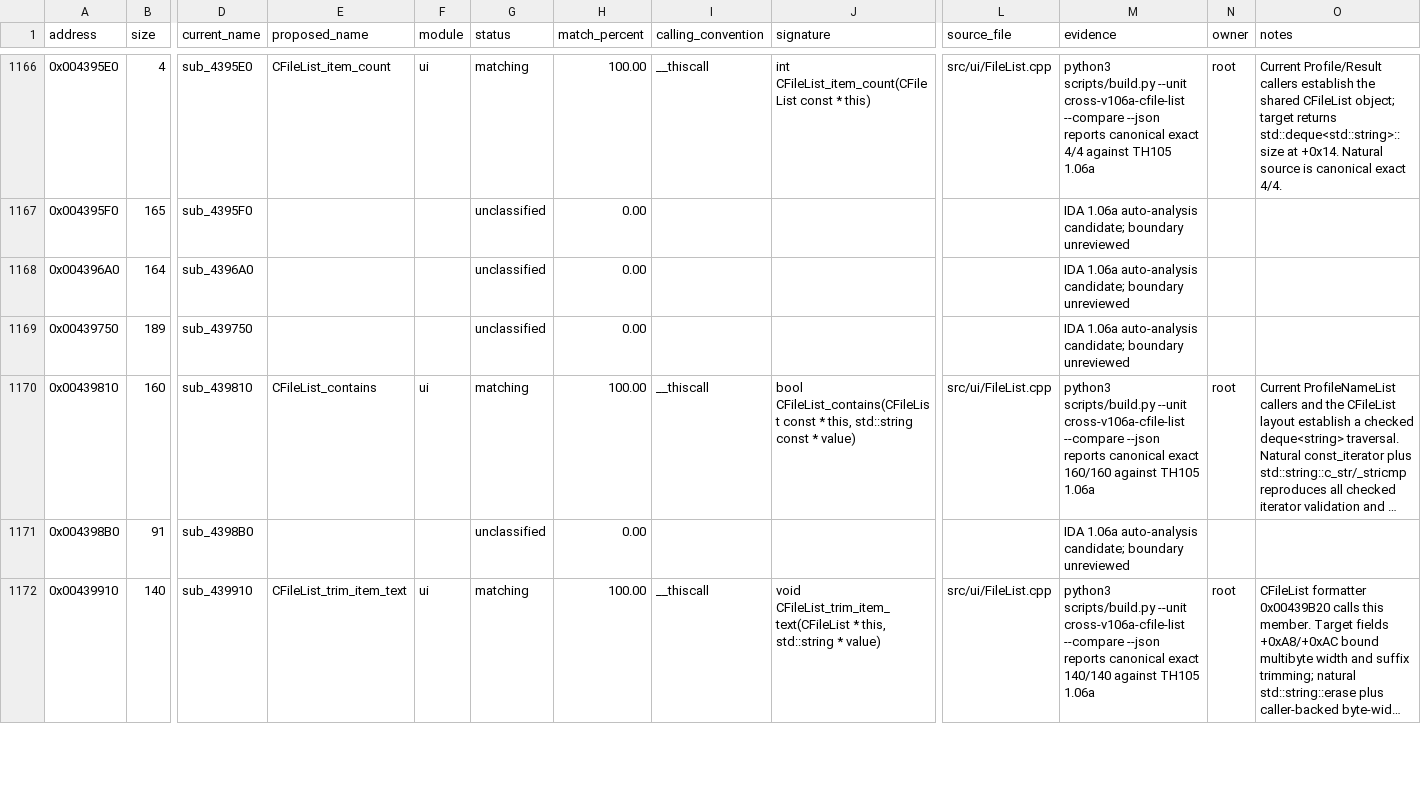
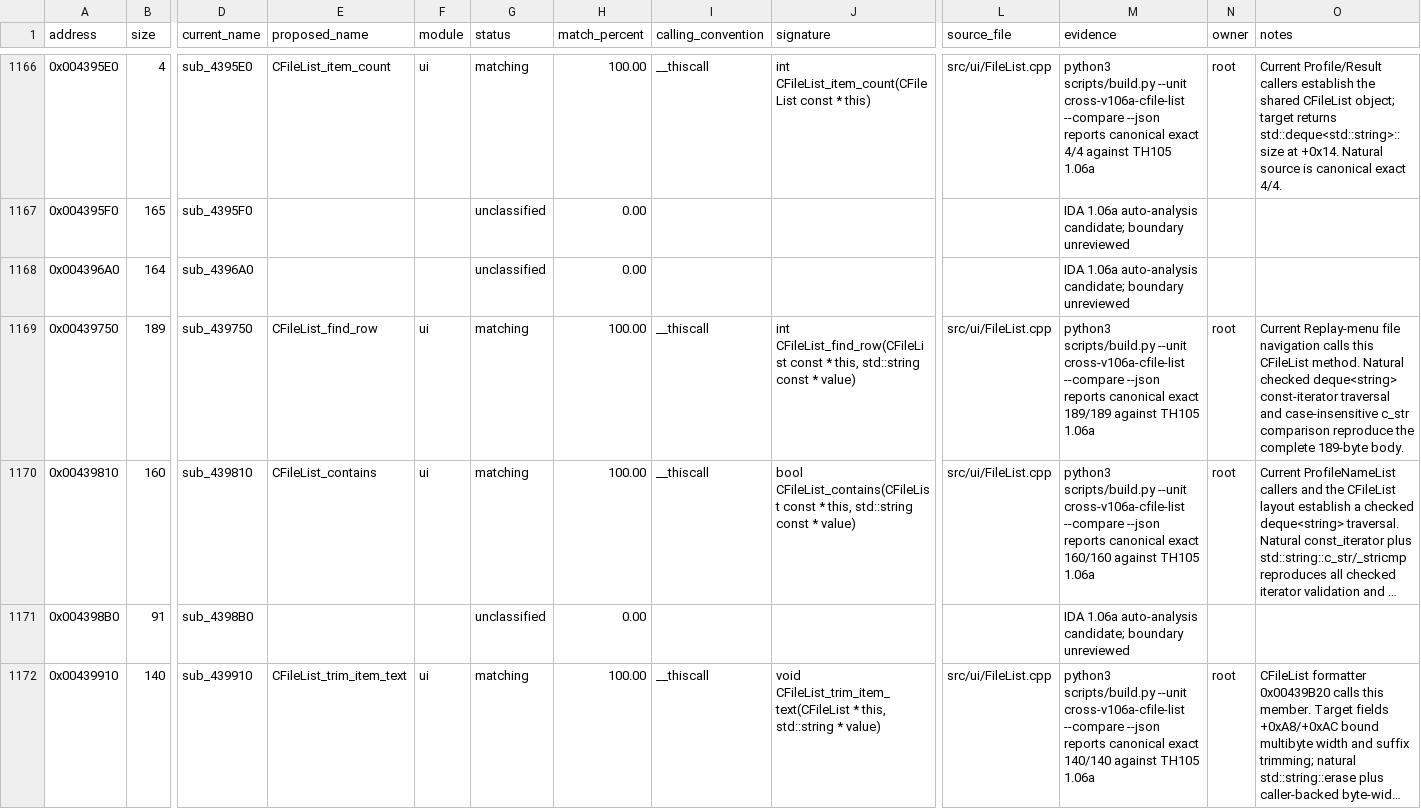
Before and after one commit to N0zoM1z0/th105, a CSV file: config/functions.csv, drawn as a sheet; only a part is shown, gaps mark what is left out; long unchanged cells end in …; the diff covers the shown part only; the diff names each change by its address in the sheet, - before the commit and + after, or states it on an @@ line.

Commit message:
gpt-web: recover replay file list island

```diff
--- a/config/functions.csv
+++ b/config/functions.csv
-E1169 (proposed_name): (empty)
+E1169 (proposed_name): CFileList_find_row
-F1169 (module): (empty)
+F1169 (module): ui
-G1169 (status): unclassified
+G1169 (status): matching
-H1169 (match_percent): 0.00
+H1169 (match_percent): 100.00
-I1169 (calling_convention): (empty)
+I1169 (calling_convention): __thiscall
-J1169 (signature): (empty)
+J1169 (signature): int CFileList_find_row(CFileList const * this, std::string const * value)
-L1169 (source_file): (empty)
+L1169 (source_file): src/ui/FileList.cpp
-M1169 (evidence): IDA 1.06a auto-analysis candidate; boundary unreviewed
+M1169 (evidence): python3 scripts/build.py --unit cross-v106a-cfile-list --compare --json reports canonical exact 189/189 against TH105 1.06a
-N1169 (owner): (empty)
+N1169 (owner): root
-O1169 (notes): (empty)
+O1169 (notes): Current Replay-menu file navigation calls this CFileList method. Natural checked deque<string> const-iterator traversal and case-insensitive c_str comparison reproduce the complete 189-byte body.
```
Also changed, not shown: 1 added row and 80 edited cells elsewhere in this file, config/function-origins.csv, config/implemented.csv, 16 other files.
